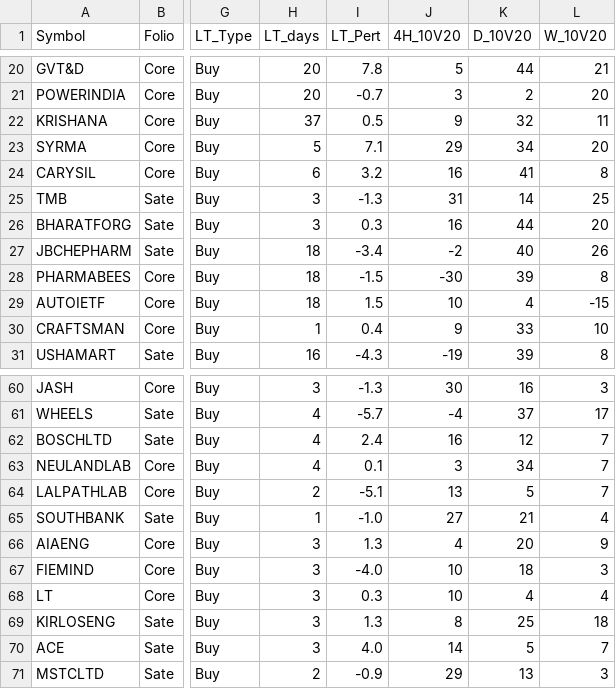
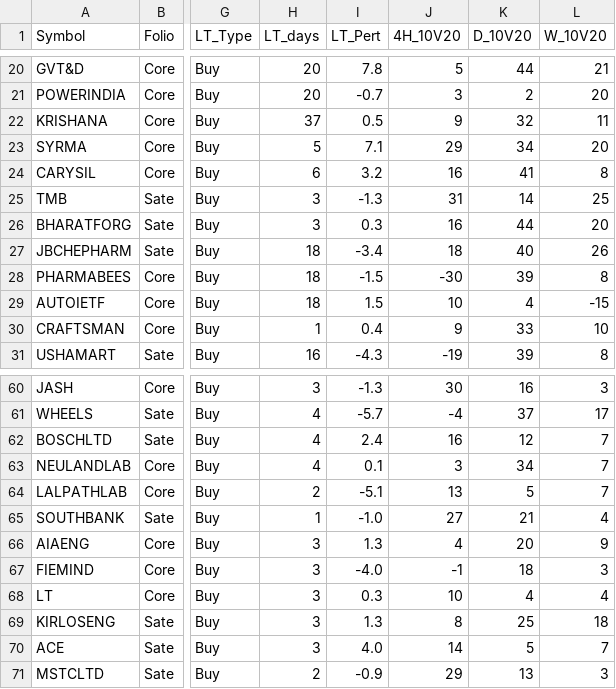
Before and after one commit to aypaninv/market-dashboard, a CSV file: portfolio_report.csv, drawn as a sheet; only a part is shown, gaps mark what is left out; the diff names each change by its address in the sheet, - before the commit and + after, or states it on an @@ line.

```diff
--- a/portfolio_report.csv
+++ b/portfolio_report.csv
-J27 (4H_10V20): -2
+J27 (4H_10V20): 18
-J67 (4H_10V20): 10
+J67 (4H_10V20): -1
```
Also changed, not shown: technical_symbol_data.csv.
